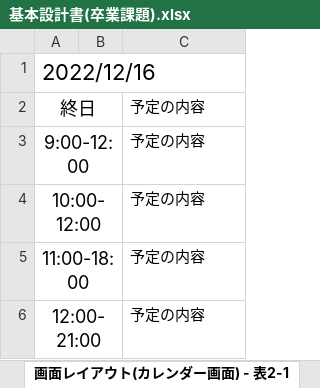
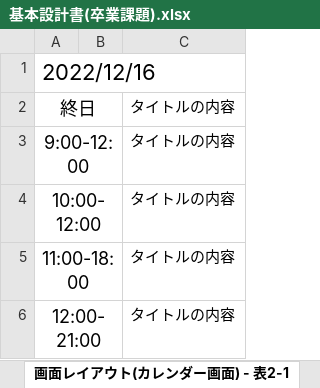
Before and after one commit to yamazakirr/portfolio, an Excel workbook: documents/基本設計書(卒業課題).xlsx, sheet 画面レイアウト(カレンダー画面) - 表2-1, drawn as a sheet; values as stored, in another font and other column widths than the file's, no borders; the diff names each change by its address in the sheet, - before the commit and + after, or states it on an @@ line.

```diff
--- a/documents/基本設計書(卒業課題).xlsx (sheet 画面レイアウト(カレンダー画面) - 表2-1)
+++ b/documents/基本設計書(卒業課題).xlsx (sheet 画面レイアウト(カレンダー画面) - 表2-1)
-C2:C6: 予定の内容
+C2:C6: タイトルの内容
```
Also changed, not shown: sheet 画面レイアウト(予定確認画面) - 表2-1, sheet 画面レイアウト(予定追加画面) - 表2-1, sheet 画面レイアウト(予定編集画面) - 表2-1, charts or pictures, documents/詳細設計書(卒業課題).xlsx, 5 other files.
